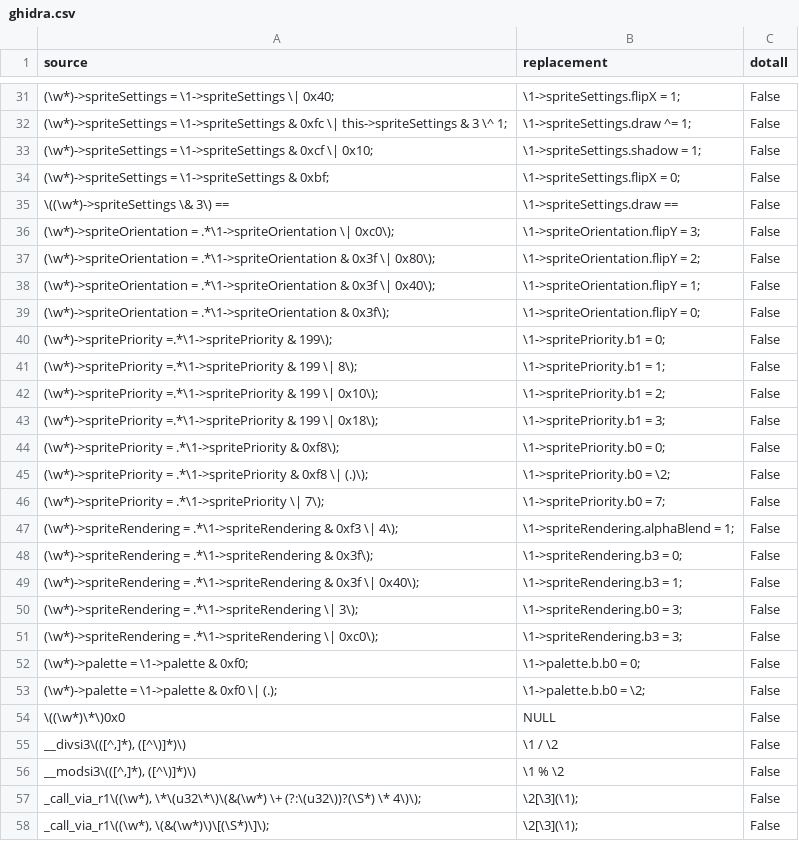
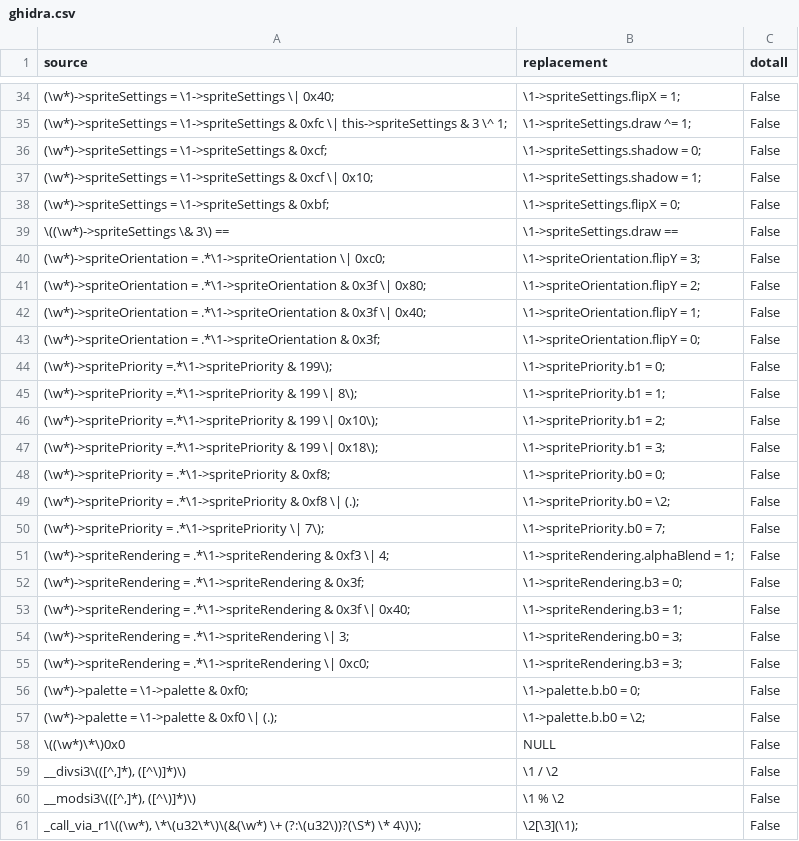
Before and after one commit to octorock/the-little-hat, a CSV file: data/ghidra.csv, drawn as a sheet; only a part is shown, gaps mark what is left out; the shorter side is filled out with more unchanged rows; addresses are those after the commit; the diff covers the shown part only; the diff names each change by its address in the sheet, - before the commit and + after, or states it on an @@ line.

```diff
--- a/data/ghidra.csv
+++ b/data/ghidra.csv
+row 36: (\w*)->spriteSettings = \1->spriteSettings & 0xcf; | \1->spriteSettings.shadow = 0; | False
-A40 (source): ….*\1->spriteOrientation \| 0xc0\);
+A40 (source): ….*\1->spriteOrientation \| 0xc0;
-A41 (source): …0x3f \| 0x80\);
+A41 (source): …0x3f \| 0x80;
-A42 (source): …0x3f \| 0x40\);
+A42 (source): …0x3f \| 0x40;
-A43 (source): ….*\1->spriteOrientation & 0x3f\);
+A43 (source): ….*\1->spriteOrientation & 0x3f;
-A48 (source): ….*\1->spritePriority & 0xf8\);
+A48 (source): ….*\1->spritePriority & 0xf8;
-A49 (source): …0xf8 \| (.)\);
+A49 (source): …0xf8 \| (.);
-A51 (source): …0xf3 \| 4\);
+A51 (source): …0xf3 \| 4;
-A52 (source): ….*\1->spriteRendering & 0x3f\);
+A52 (source): ….*\1->spriteRendering & 0x3f;
-A53 (source): …0x3f \| 0x40\);
+A53 (source): …0x3f \| 0x40;
-A54 (source): ….*\1->spriteRendering \| 3\);
+A54 (source): ….*\1->spriteRendering \| 3;
-A55 (source): ….*\1->spriteRendering \| 0xc0\);
+A55 (source): ….*\1->spriteRendering \| 0xc0;
```
Also changed, not shown: 18 added rows, 4 moved rows and 3 edited cells elsewhere in this file, 3 other files.
